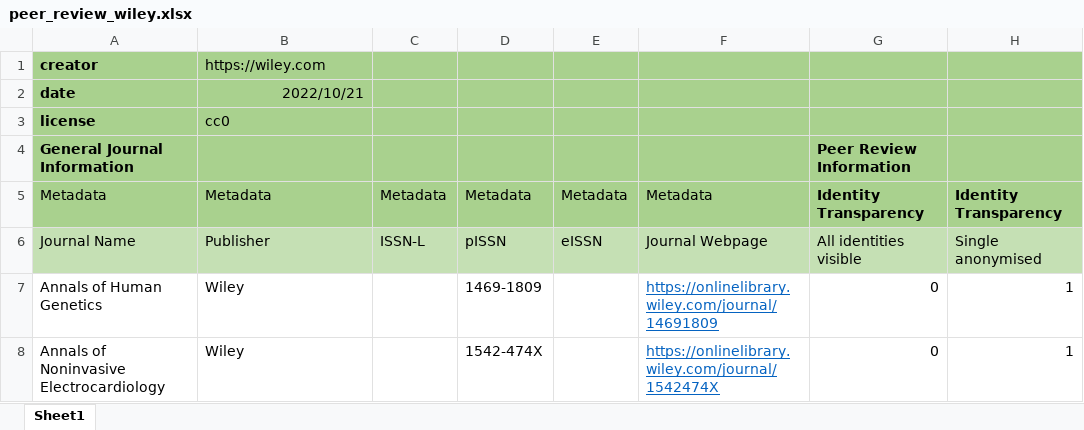
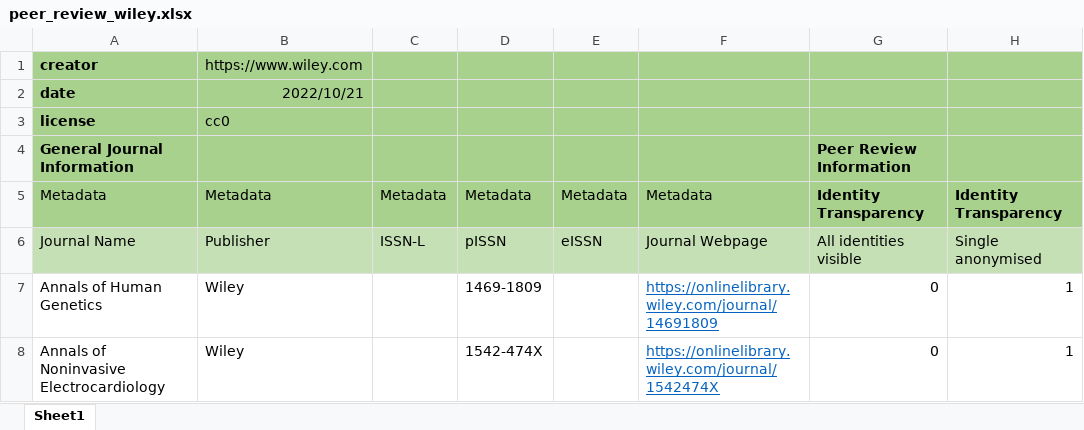
Before and after one commit to CWTSLeiden/Journal-Observatory-data, an Excel workbook: data/publisher_peer_review/xlsx/peer_review_wiley.xlsx, sheet Sheet1, drawn as a sheet; only a part is shown; values as stored, in another font and other column widths than the file's, no borders; the diff names each change by its address in the sheet, - before the commit and + after, or states it on an @@ line.

Commit message:
wiley.com -> www.wiley.com

```diff
--- a/data/publisher_peer_review/xlsx/peer_review_wiley.xlsx (sheet Sheet1)
+++ b/data/publisher_peer_review/xlsx/peer_review_wiley.xlsx (sheet Sheet1)
-B1: https://wiley.com
+B1: https://www.wiley.com
```
Also changed, not shown: 1 other file.
